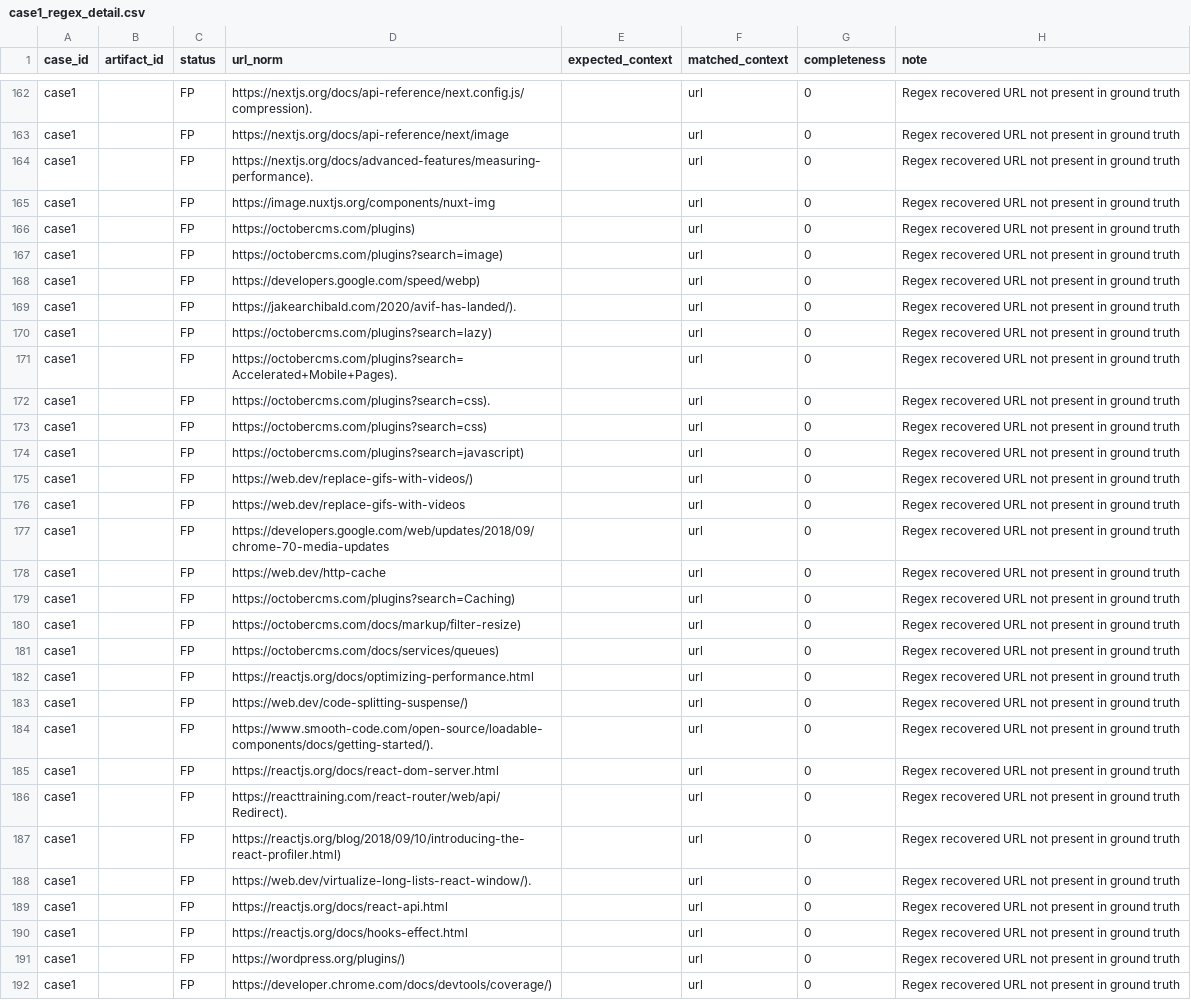
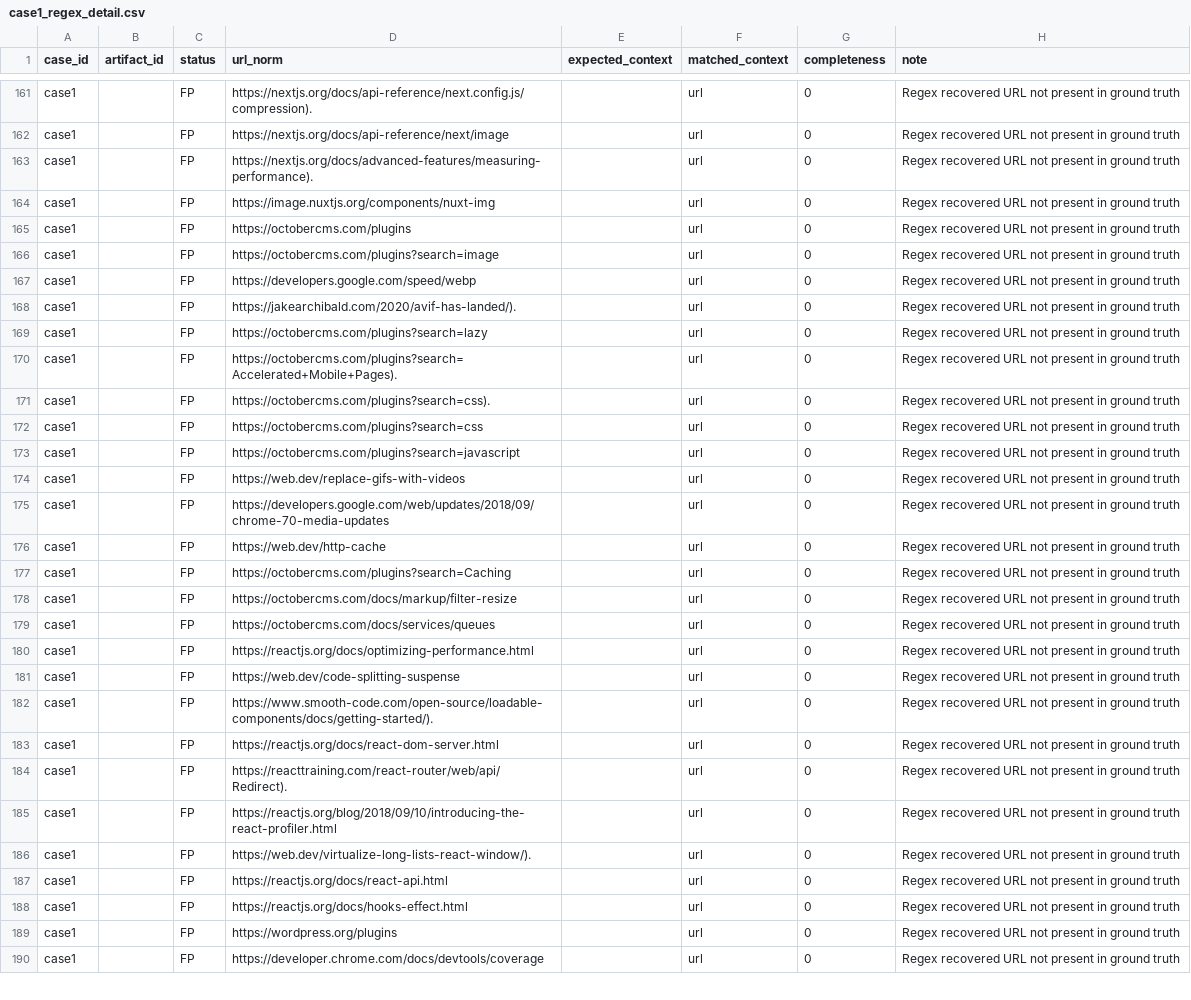
Before and after one commit to PUynn/NT334_Group1_Chracer, a CSV file: Chracer/evaluation/details/case1_regex_detail.csv, drawn as a sheet; only a part is shown, gaps mark what is left out; the diff covers the shown part only.

```diff
--- a/Chracer/evaluation/details/case1_regex_detail.csv
+++ b/Chracer/evaluation/details/case1_regex_detail.csv
@@ -165,12 +164,11 @@ case1,,FP,https://nextjs.org/docs/advanced-features/measuring-performance).,,url
 case1,,FP,https://image.nuxtjs.org/components/nuxt-img,,url,0,Regex recovered URL not present in ground truth
-case1,,FP,https://octobercms.com/plugins),,url,0,Regex recovered URL not present in ground truth
-case1,,FP,https://octobercms.com/plugins?search=image),,url,0,Regex recovered URL not present in ground truth
-case1,,FP,https://developers.google.com/speed/webp),,url,0,Regex recovered URL not present in ground truth
+case1,,FP,https://octobercms.com/plugins,,url,0,Regex recovered URL not present in ground truth
+case1,,FP,https://octobercms.com/plugins?search=image,,url,0,Regex recovered URL not present in ground truth
+case1,,FP,https://developers.google.com/speed/webp,,url,0,Regex recovered URL not present in ground truth
 case1,,FP,https://jakearchibald.com/2020/avif-has-landed/).,,url,0,Regex recovered URL not present in ground truth
-case1,,FP,https://octobercms.com/plugins?search=lazy),,url,0,Regex recovered URL not present in ground truth
+case1,,FP,https://octobercms.com/plugins?search=lazy,,url,0,Regex recovered URL not present in ground truth
 case1,,FP,https://octobercms.com/plugins?search=Accelerated+Mobile+Pages).,,url,0,Regex recovered URL not present in ground truth
 case1,,FP,https://octobercms.com/plugins?search=css).,,url,0,Regex recovered URL not present in ground truth
-case1,,FP,https://octobercms.com/plugins?search=css),,url,0,Regex recovered URL not present in ground truth
-case1,,FP,https://octobercms.com/plugins?search=javascript),,url,0,Regex recovered URL not present in ground truth
-case1,,FP,https://web.dev/replace-gifs-with-videos/),,url,0,Regex recovered URL not present in ground truth
+case1,,FP,https://octobercms.com/plugins?search=css,,url,0,Regex recovered URL not present in ground truth
+case1,,FP,https://octobercms.com/plugins?search=javascript,,url,0,Regex recovered URL not present in ground truth
 case1,,FP,https://web.dev/replace-gifs-with-videos,,url,0,Regex recovered URL not present in ground truth
@@ -178,7 +176,7 @@ case1,,FP,https://developers.google.com/web/updates/2018/09/chrome-70-media-upda
 case1,,FP,https://web.dev/http-cache,,url,0,Regex recovered URL not present in ground truth
-case1,,FP,https://octobercms.com/plugins?search=Caching),,url,0,Regex recovered URL not present in ground truth
-case1,,FP,https://octobercms.com/docs/markup/filter-resize),,url,0,Regex recovered URL not present in ground truth
-case1,,FP,https://octobercms.com/docs/services/queues),,url,0,Regex recovered URL not present in ground truth
+case1,,FP,https://octobercms.com/plugins?search=Caching,,url,0,Regex recovered URL not present in ground truth
+case1,,FP,https://octobercms.com/docs/markup/filter-resize,,url,0,Regex recovered URL not present in ground truth
+case1,,FP,https://octobercms.com/docs/services/queues,,url,0,Regex recovered URL not present in ground truth
 case1,,FP,https://reactjs.org/docs/optimizing-performance.html,,url,0,Regex recovered URL not present in ground truth
-case1,,FP,https://web.dev/code-splitting-suspense/),,url,0,Regex recovered URL not present in ground truth
+case1,,FP,https://web.dev/code-splitting-suspense,,url,0,Regex recovered URL not present in ground truth
 case1,,FP,https://www.smooth-code.com/open-source/loadable-components/docs/getting-started/).,,url,0,Regex recovered URL not present in ground truth
@@ -186,3 +184,3 @@ case1,,FP,https://reactjs.org/docs/react-dom-server.html,,url,0,Regex recovered
 case1,,FP,https://reacttraining.com/react-router/web/api/Redirect).,,url,0,Regex recovered URL not present in ground truth
-case1,,FP,https://reactjs.org/blog/2018/09/10/introducing-the-react-profiler.html),,url,0,Regex recovered URL not present in ground truth
+case1,,FP,https://reactjs.org/blog/2018/09/10/introducing-the-react-profiler.html,,url,0,Regex recovered URL not present in ground truth
 case1,,FP,https://web.dev/virtualize-long-lists-react-window/).,,url,0,Regex recovered URL not present in ground truth
@@ -190,3 +188,3 @@ case1,,FP,https://reactjs.org/docs/react-api.html,,url,0,Regex recovered URL not
 case1,,FP,https://reactjs.org/docs/hooks-effect.html,,url,0,Regex recovered URL not present in ground truth
-case1,,FP,https://wordpress.org/plugins/),,url,0,Regex recovered URL not present in ground truth
-case1,,FP,https://developer.chrome.com/docs/devtools/coverage/),,url,0,Regex recovered URL not present in ground truth
+case1,,FP,https://wordpress.org/plugins,,url,0,Regex recovered URL not present in ground truth
+case1,,FP,https://developer.chrome.com/docs/devtools/coverage,,url,0,Regex recovered URL not present in ground truth
```
Also changed, not shown: 7 removed rows, 1 moved row and 85 edited cells elsewhere in this file, Chracer/evaluation/details/case3_chracer_detail.csv, Chracer/evaluation/details/case3_regex_detail.csv, 30 other files.
